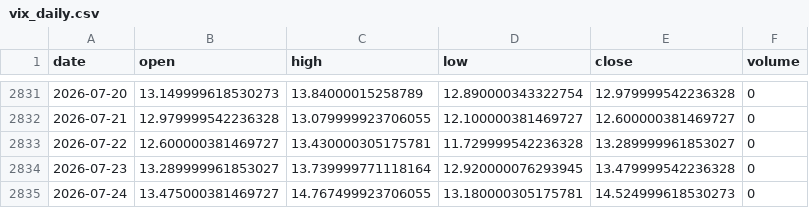
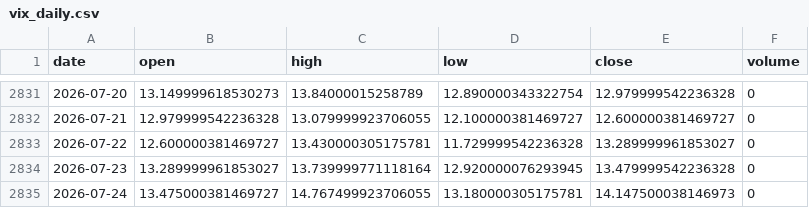
Before and after one commit to pravindev666/David-V2, a CSV file: data/vix_daily.csv, drawn as a sheet; only a part is shown, gaps mark what is left out.

```diff
--- a/data/vix_daily.csv
+++ b/data/vix_daily.csv
@@ -2834,2 +2834,2 @@ date,open,high,low,close,volume
 2026-07-23,13.289999961853027,13.739999771118164,12.920000076293945,13.479999542236328,0
-2026-07-24,13.475000381469727,14.767499923706055,13.180000305175781,14.524999618530273,0
+2026-07-24,13.475000381469727,14.767499923706055,13.180000305175781,14.147500038146973,0
```
Also changed, not shown: data/nifty_daily.csv.
